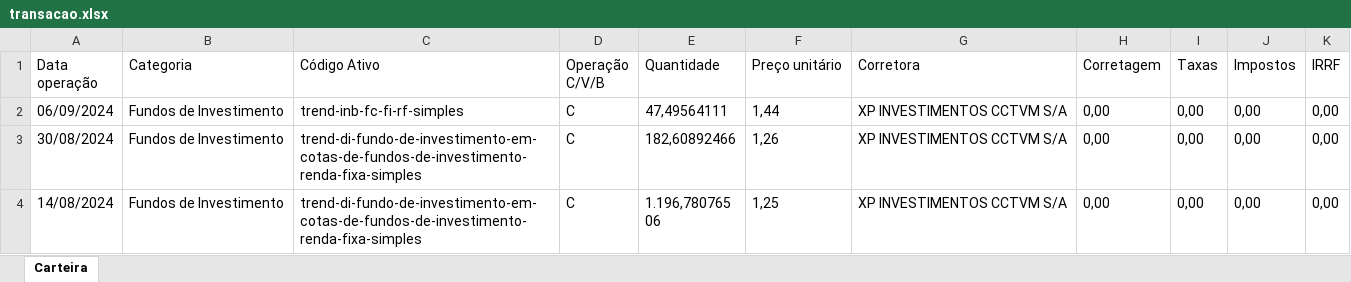
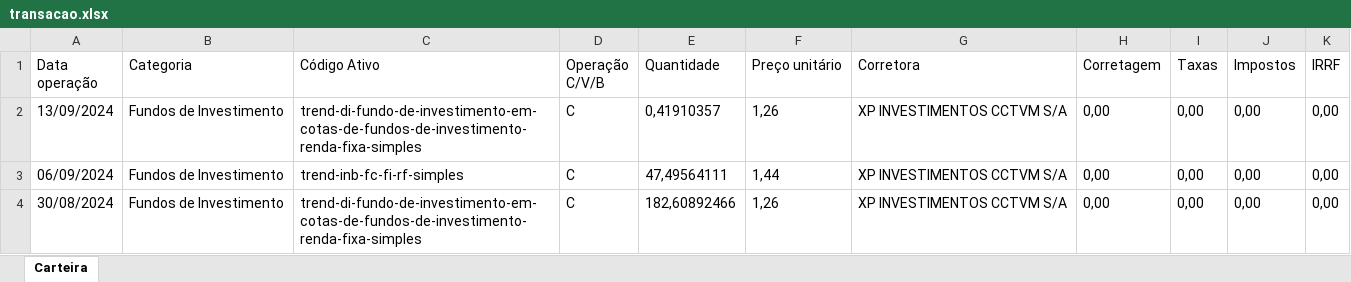
Before and after one commit to andredemelo/essentia-invest-web, an Excel workbook: planilhas/transacao.xlsx, sheet Carteira, drawn as a sheet; only a part is shown; the shorter side is filled out with more unchanged rows; values as stored, in another font and other column widths than the file's, no borders; the diff names each change by its address in the sheet, - before the commit and + after, or states it on an @@ line.

```diff
--- a/planilhas/transacao.xlsx (sheet Carteira)
+++ b/planilhas/transacao.xlsx (sheet Carteira)
+row 2: 13/09/2024 | Fundos de Investimento | trend-di-fundo-de-investimento-em-cotas-de-fundos-de-investimento-renda-fixa-simples | C | 0,41910357 | 1,26 | XP INVESTIMENTOS CCTVM S/A | 0,00 | 0,00 | 0,00 | 0,00
```
Also changed, not shown: planilhas/dividendo.xlsx, 5 other files.
